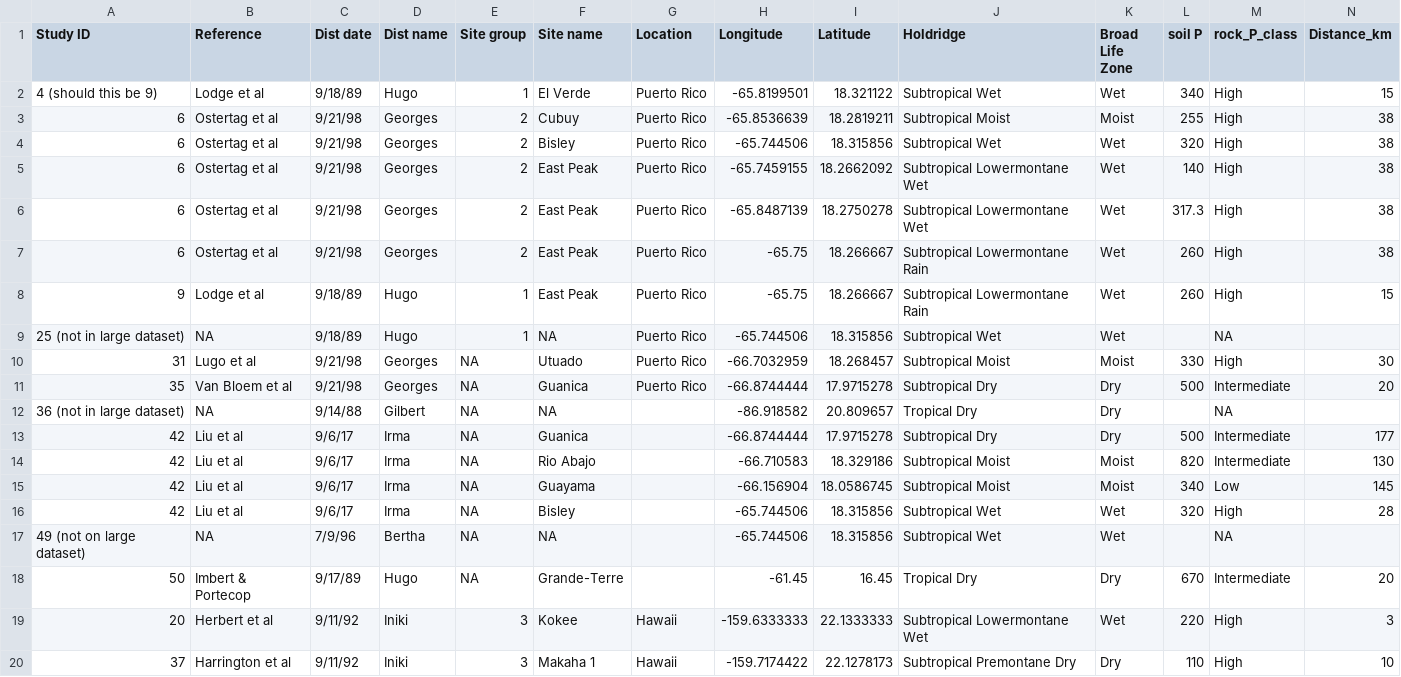
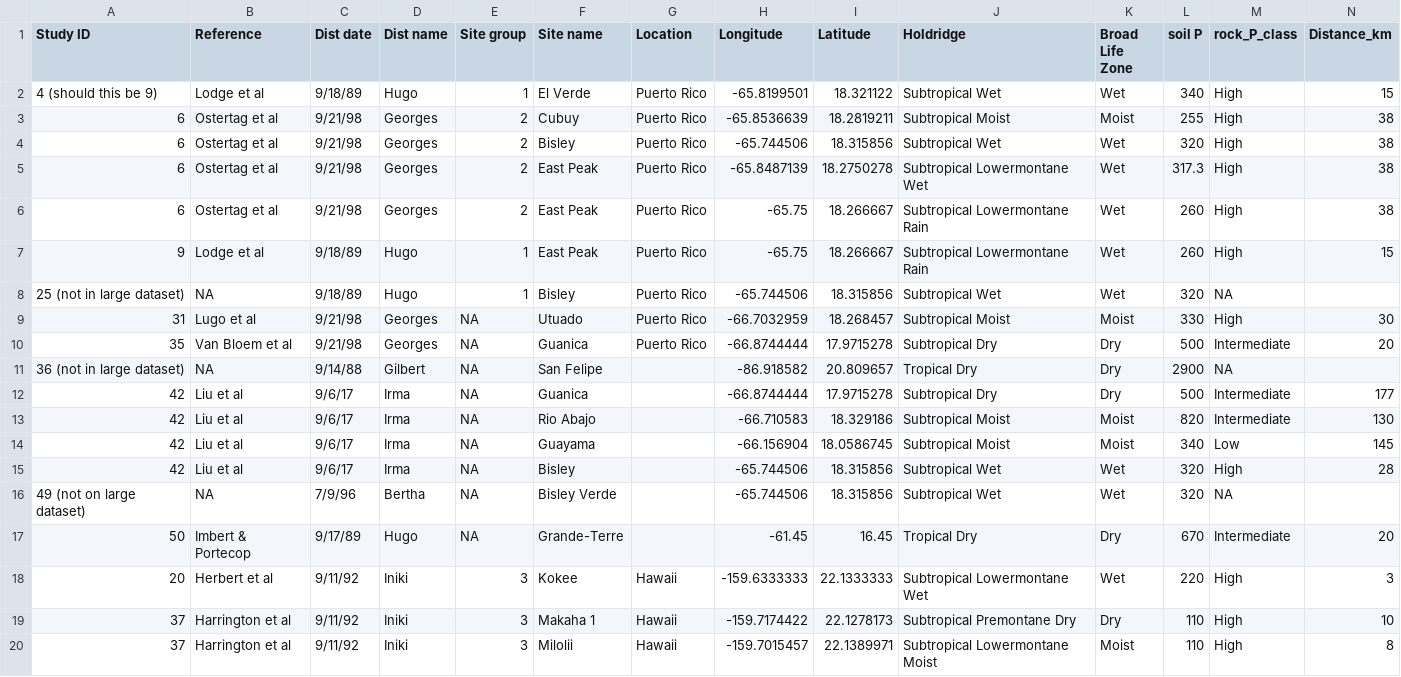
Before and after one commit to DelliB/NGEEt_cyclone_VI_study, a CSV file: new_Disturbance_details_NDVI.csv, drawn as a sheet; only a part is shown; the shorter side is filled out with more unchanged rows; removed rows and columns are numbered as before the commit, all else as after; rows hold the shown columns only; the diff names each change by its address in the sheet, - before the commit and + after, or states it on an @@ line.

Commit message:
Update new_Disturbance_details_NDVI.csv

```diff
--- a/new_Disturbance_details_NDVI.csv
+++ b/new_Disturbance_details_NDVI.csv
-row 5: 6 | Ostertag et al | 9/21/98 | Georges | 2 | East Peak | Puerto Rico | -65.7459155 | 18.2662092 | Subtropical Lowermontane Wet | Wet | 140 | High | 38
-F8 (Site name): NA
+F8 (Site name): Bisley
-L8 (soil P): (empty)
+L8 (soil P): 320
-F11 (Site name): NA
+F11 (Site name): San Felipe
-L11 (soil P): (empty)
+L11 (soil P): 2900
-F16 (Site name): NA
+F16 (Site name): Bisley Verde
-L16 (soil P): (empty)
+L16 (soil P): 320
```
